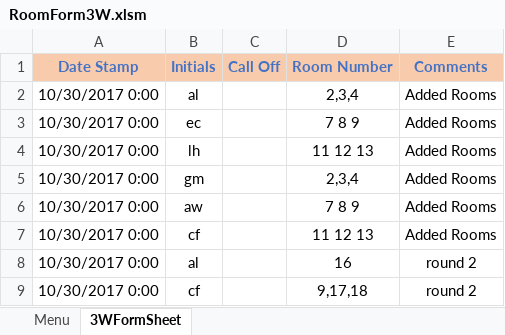
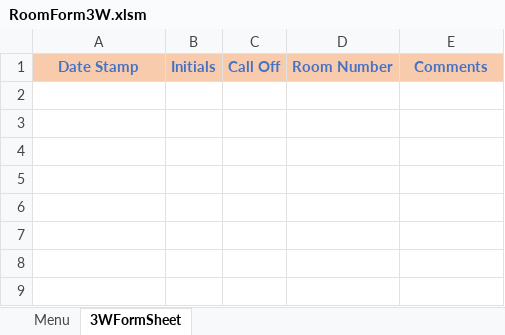
Before and after one commit to Ashley-King/HospitalSchedulingWorkbook, an Excel workbook: spreadsheets/RoomForm3W.xlsm, sheet 3WFormSheet, drawn as a sheet; values as stored, in another font and other column widths than the file's, no borders; charts and pictures not drawn; the diff names each change by its address in the sheet, - before the commit and + after, or states it on an @@ line.

```diff
--- a/spreadsheets/RoomForm3W.xlsm (sheet 3WFormSheet)
+++ b/spreadsheets/RoomForm3W.xlsm (sheet 3WFormSheet)
-row 2: 10/30/2017 0:00 | al |  | 2,3,4 | Added Rooms
-row 3: 10/30/2017 0:00 | ec |  | 7 8 9 | Added Rooms
-row 4: 10/30/2017 0:00 | lh |  | 11 12 13 | Added Rooms
-row 5: 10/30/2017 0:00 | gm |  | 2,3,4 | Added Rooms
-row 6: 10/30/2017 0:00 | aw |  | 7 8 9 | Added Rooms
-row 7: 10/30/2017 0:00 | cf |  | 11 12 13 | Added Rooms
-row 8: 10/30/2017 0:00 | al |  | 16 | round 2
-row 9: 10/30/2017 0:00 | cf |  | 9,17,18 | round 2
```
Also changed, not shown: sheet Menu, charts or pictures, spreadsheets/RoomForm3P.xlsm, spreadsheets/RoomForm8P.xlsm, 1 other file.
